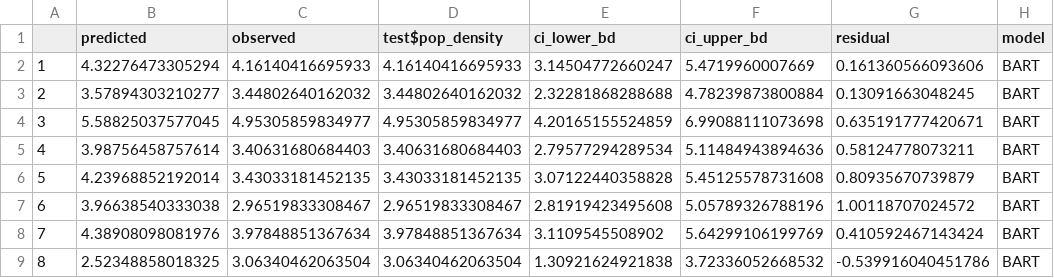
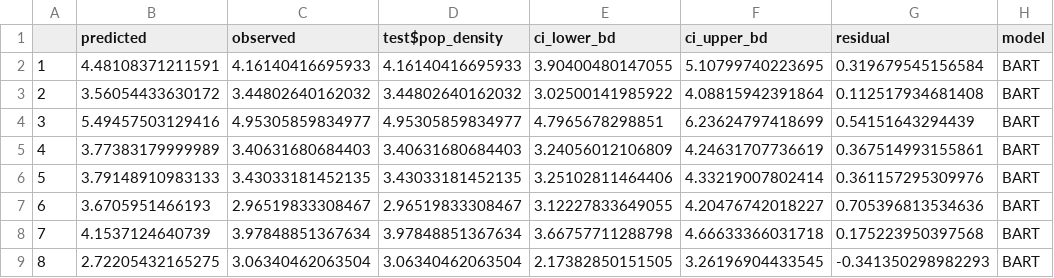
Before and after one commit to TristCrocker/PopulationDisaggregationDiss, a CSV file: dissBaseline/Bayesian-Top-Down-Modelling/output/BART/BART_model_results.csv, drawn as a sheet; only a part is shown; the diff covers the shown part only.

```diff
--- a/dissBaseline/Bayesian-Top-Down-Modelling/output/BART/BART_model_results.csv
+++ b/dissBaseline/Bayesian-Top-Down-Modelling/output/BART/BART_model_results.csv
@@ -1,9 +1,9 @@
 "","predicted","observed","test$pop_density","ci_lower_bd","ci_upper_bd","residual","model"
-"1",4.32276473305294,4.16140416695933,4.16140416695933,3.14504772660247,5.4719960007669,0.161360566093606,"BART"
-"2",3.57894303210277,3.44802640162032,3.44802640162032,2.32281868288688,4.78239873800884,0.13091663048245,"BART"
-"3",5.58825037577045,4.95305859834977,4.95305859834977,4.20165155524859,6.99088111073698,0.635191777420671,"BART"
-"4",3.98756458757614,3.40631680684403,3.40631680684403,2.79577294289534,5.11484943894636,0.58124778073211,"BART"
-"5",4.23968852192014,3.43033181452135,3.43033181452135,3.07122440358828,5.45125578731608,0.80935670739879,"BART"
-"6",3.96638540333038,2.96519833308467,2.96519833308467,2.81919423495608,5.05789326788196,1.00118707024572,"BART"
-"7",4.38908098081976,3.97848851367634,3.97848851367634,3.1109545508902,5.64299106199769,0.410592467143424,"BART"
-"8",2.52348858018325,3.06340462063504,3.06340462063504,1.30921624921838,3.72336052668532,-0.539916040451786,"BART"
+"1",4.48108371211591,4.16140416695933,4.16140416695933,3.90400480147055,5.10799740223695,0.319679545156584,"BART"
+"2",3.56054433630172,3.44802640162032,3.44802640162032,3.02500141985922,4.08815942391864,0.112517934681408,"BART"
+"3",5.49457503129416,4.95305859834977,4.95305859834977,4.7965678298851,6.23624797418699,0.54151643294439,"BART"
+"4",3.77383179999989,3.40631680684403,3.40631680684403,3.24056012106809,4.24631707736619,0.367514993155861,"BART"
+"5",3.79148910983133,3.43033181452135,3.43033181452135,3.25102811464406,4.33219007802414,0.361157295309976,"BART"
+"6",3.6705951466193,2.96519833308467,2.96519833308467,3.12227833649055,4.20476742018227,0.705396813534636,"BART"
+"7",4.1537124640739,3.97848851367634,3.97848851367634,3.66757711288798,4.66633366031718,0.175223950397568,"BART"
+"8",2.72205432165275,3.06340462063504,3.06340462063504,2.17382850151505,3.26196904433545,-0.341350298982293,"BART"
```
Also changed, not shown: 156 edited cells elsewhere in this file, dissBaseline/Bayesian-Top-Down-Modelling/output/BART/BART_var_importance.csv, dissBaseline/Bayesian-Top-Down-Modelling/output/BART/predicted_population_Admin3.csv, 23 other files.
